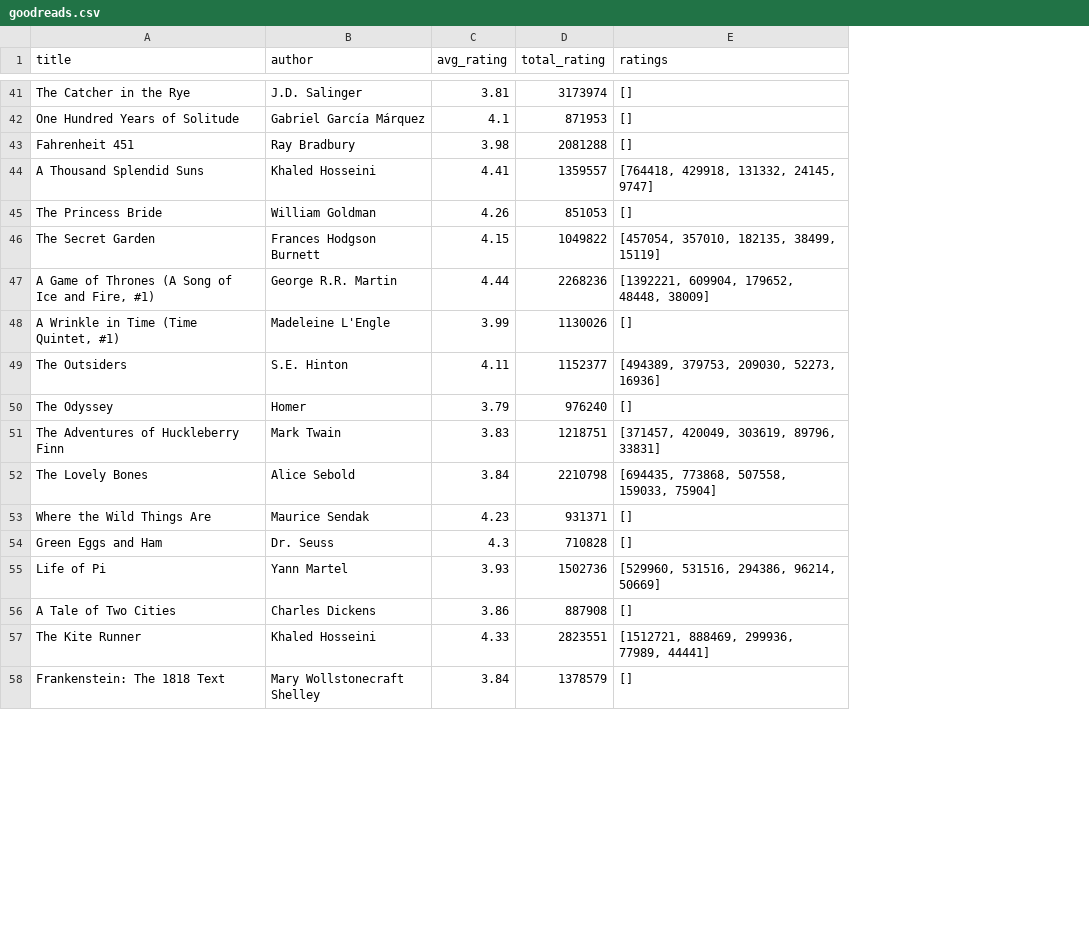
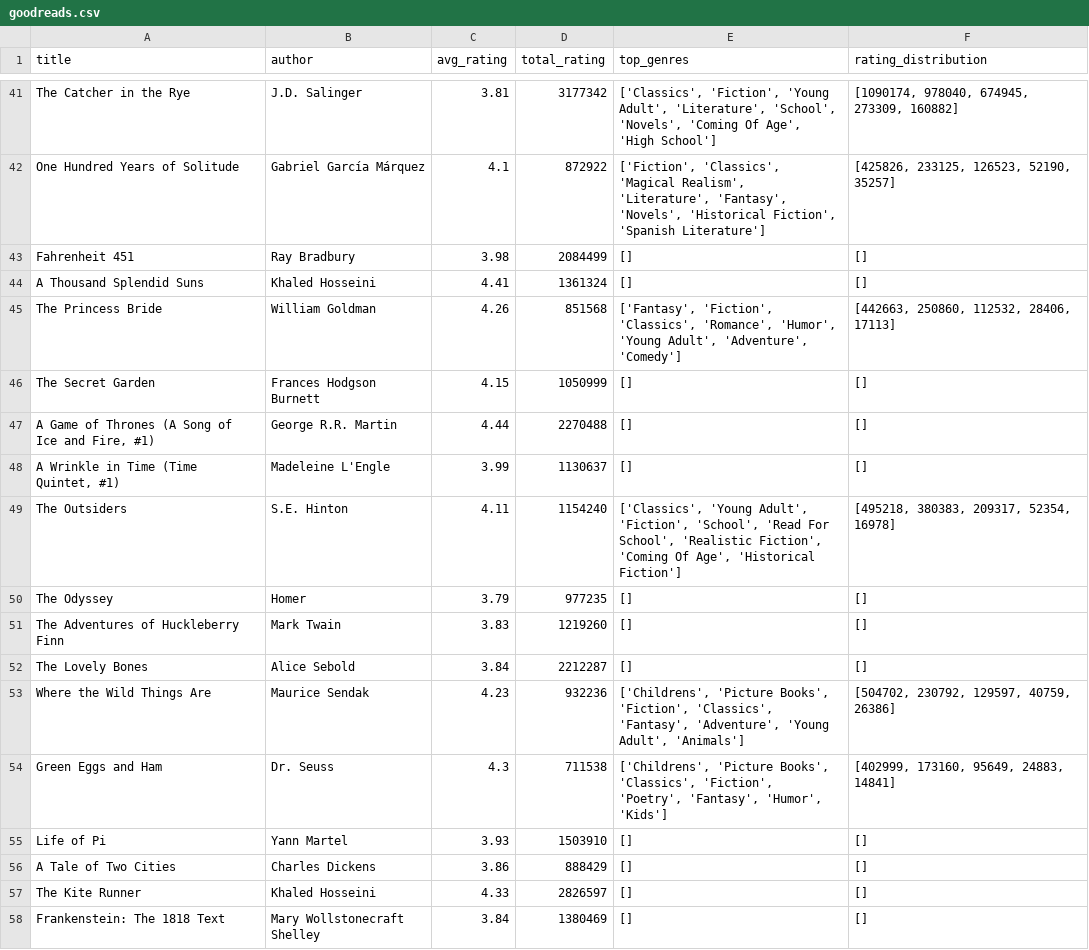
Before and after one commit to dauinh/webscrape, a CSV file: goodreads.csv, drawn as a sheet; only a part is shown, gaps mark what is left out; the diff covers the shown part only; the diff names each change by its address in the sheet, - before the commit and + after, or states it on an @@ line.

Commit message:
extract top genres

```diff
--- a/goodreads.csv
+++ b/goodreads.csv
+column F (rating_distribution), rows 41-58: [1090174, 978040, 674945, 273309, 160882] | [425826, 233125, 126523, 52190, 35257] | [] | [] | [442663, 250860, 112532, 28406, 17113] | [] | [] | [] | [495218, 380383, 209317, 52354, 16978] | [] | [] | [] | [504702, 230792, 129597, 40759, 26386] | [402999, 173160, 95649, 24883, 14841] | [] | [] | [] | []
-E1: ratings
+E1: top_genres
-D41 (total_rating): 3173974
+D41 (total_rating): 3177342
-E41 (top_genres): []
+E41 (top_genres): ['Classics', 'Fiction', 'Young Adult', 'Literature', 'School', 'Novels', 'Coming Of Age', 'High School']
-D42 (total_rating): 871953
+D42 (total_rating): 872922
-E42 (top_genres): []
+E42 (top_genres): ['Fiction', 'Classics', 'Magical Realism', 'Literature', 'Fantasy', 'Novels', 'Historical Fiction', 'Spanish Literature']
-D43 (total_rating): 2081288
+D43 (total_rating): 2084499
-D44 (total_rating): 1359557
+D44 (total_rating): 1361324
-E44 (top_genres): [764418, 429918, 131332, 24145, 9747]
+E44 (top_genres): []
-D45 (total_rating): 851053
+D45 (total_rating): 851568
-E45 (top_genres): []
+E45 (top_genres): ['Fantasy', 'Fiction', 'Classics', 'Romance', 'Humor', 'Young Adult', 'Adventure', 'Comedy']
-D46 (total_rating): 1049822
+D46 (total_rating): 1050999
-E46 (top_genres): [457054, 357010, 182135, 38499, 15119]
+E46 (top_genres): []
-D47 (total_rating): 2268236
+D47 (total_rating): 2270488
-E47 (top_genres): [1392221, 609904, 179652, 48448, 38009]
+E47 (top_genres): []
-D48 (total_rating): 1130026
+D48 (total_rating): 1130637
-D49 (total_rating): 1152377
+D49 (total_rating): 1154240
-E49 (top_genres): [494389, 379753, 209030, 52273, 16936]
+E49 (top_genres): ['Classics', 'Young Adult', 'Fiction', 'School', 'Read For School', 'Realistic Fiction', 'Coming Of Age', 'Historical Fiction']
-D50 (total_rating): 976240
+D50 (total_rating): 977235
-D51 (total_rating): 1218751
+D51 (total_rating): 1219260
-E51 (top_genres): [371457, 420049, 303619, 89796, 33831]
+E51 (top_genres): []
-D52 (total_rating): 2210798
+D52 (total_rating): 2212287
-E52 (top_genres): [694435, 773868, 507558, 159033, 75904]
+E52 (top_genres): []
-D53 (total_rating): 931371
+D53 (total_rating): 932236
-E53 (top_genres): []
+E53 (top_genres): ['Childrens', 'Picture Books', 'Fiction', 'Classics', 'Fantasy', 'Adventure', 'Young Adult', 'Animals']
-D54 (total_rating): 710828
+D54 (total_rating): 711538
-E54 (top_genres): []
+E54 (top_genres): ['Childrens', 'Picture Books', 'Classics', 'Fiction', 'Poetry', 'Fantasy', 'Humor', 'Kids']
-D55 (total_rating): 1502736
+D55 (total_rating): 1503910
-E55 (top_genres): [529960, 531516, 294386, 96214, 50669]
+E55 (top_genres): []
-D56 (total_rating): 887908
+D56 (total_rating): 888429
-D57 (total_rating): 2823551
+D57 (total_rating): 2826597
-E57 (top_genres): [1512721, 888469, 299936, 77989, 44441]
+E57 (top_genres): []
-D58 (total_rating): 1378579
+D58 (total_rating): 1380469
```
Also changed, not shown: 3 added rows, 3 removed rows and 130 edited cells elsewhere in this file, 2 other files.
